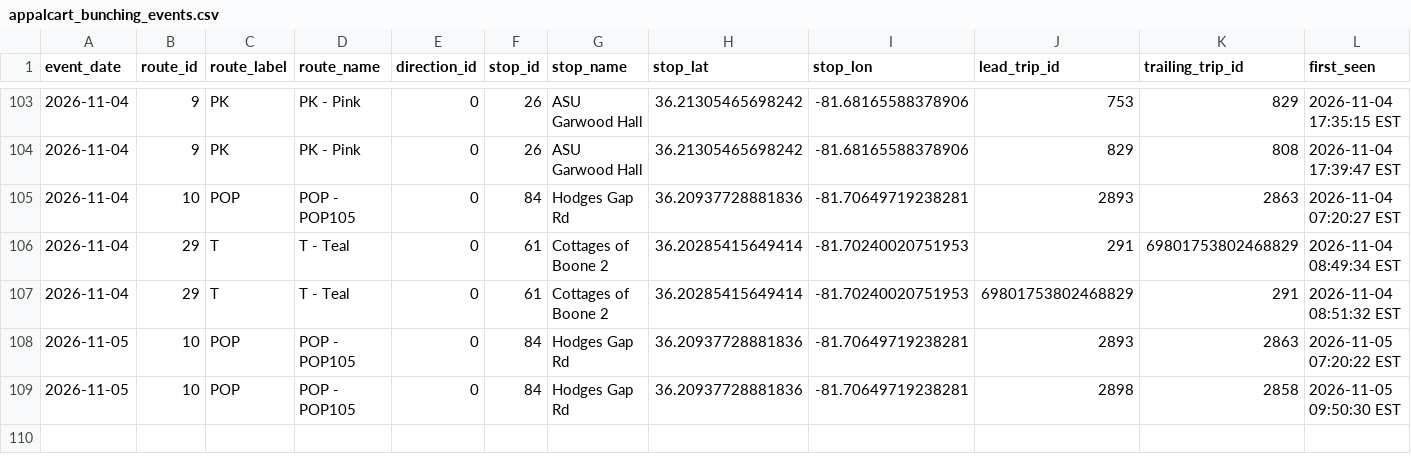
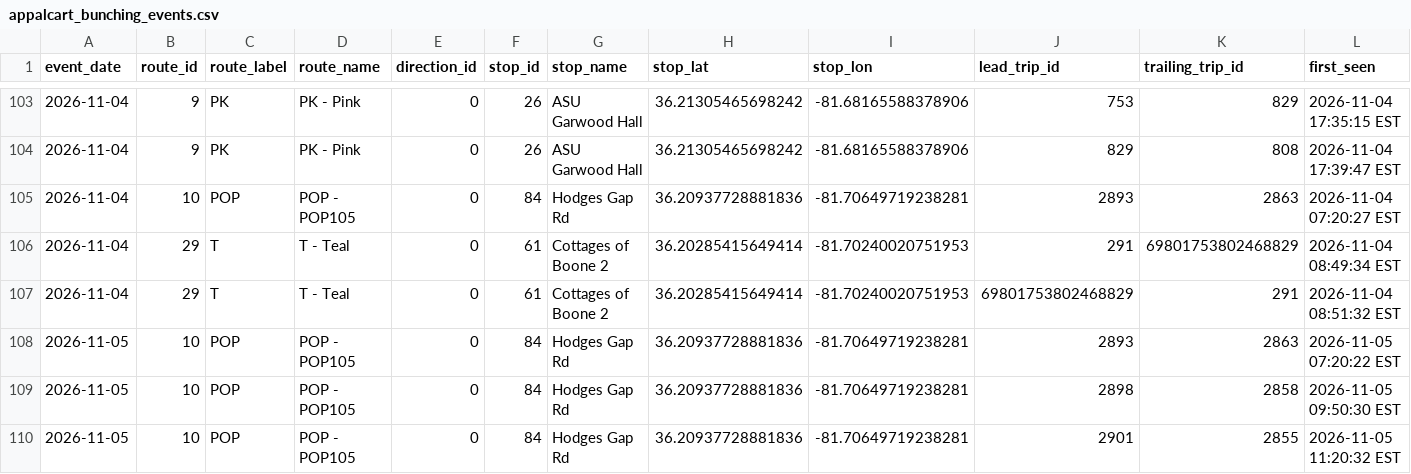
Before and after one commit to AI-Rapid-Prototyping/Bus-Bunching-Prediction, a CSV file: Outputs/AppalCart/appalcart_bunching_events.csv, drawn as a sheet; only a part is shown, gaps mark what is left out; rows hold the shown columns only; the diff names each change by its address in the sheet, - before the commit and + after, or states it on an @@ line.

Commit message:
Update AppalCART bunching events CSV

```diff
--- a/Outputs/AppalCart/appalcart_bunching_events.csv
+++ b/Outputs/AppalCart/appalcart_bunching_events.csv
+row 110: 2026-11-05 | 10 | POP | POP - POP105 | 0 | 84 | Hodges Gap Rd | 36.20937728881836 | -81.70649719238281 | 2901 | 2855 | 2026-11-05 11:20:32 EST
```
